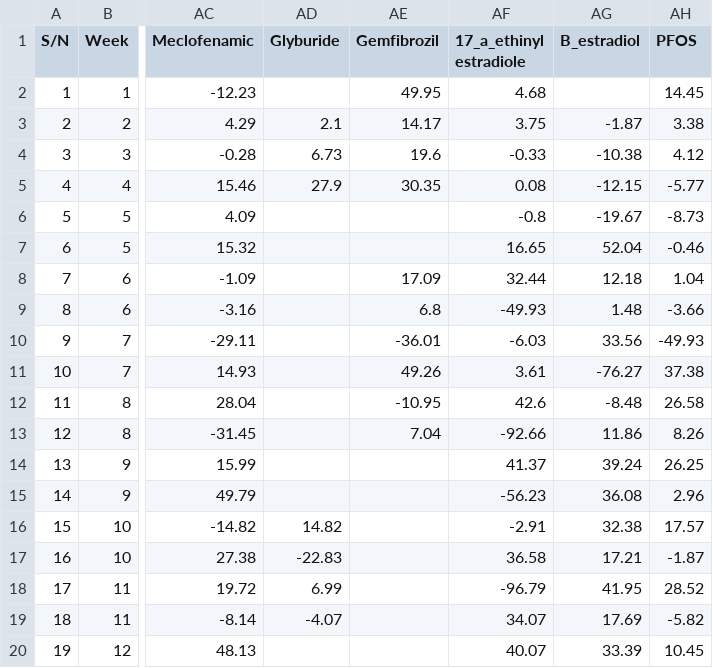
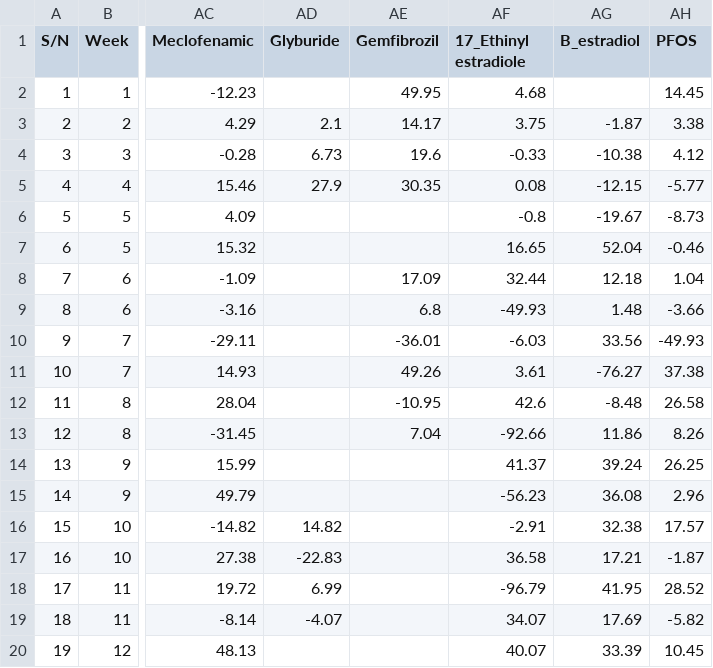
Before and after one commit to madbullahi/DWS, a CSV file: Combined_PrototypeData(Inorganic_Data).csv, drawn as a sheet; only a part is shown, gaps mark what is left out; the diff names each change by its address in the sheet, - before the commit and + after, or states it on an @@ line.

Commit message:
Add files via upload
commit

```diff
--- a/Combined_PrototypeData(Inorganic_Data).csv
+++ b/Combined_PrototypeData(Inorganic_Data).csv
-AF1: 17_a_ethinyl estradiole
+AF1: 17_Ethinyl estradiole
```
